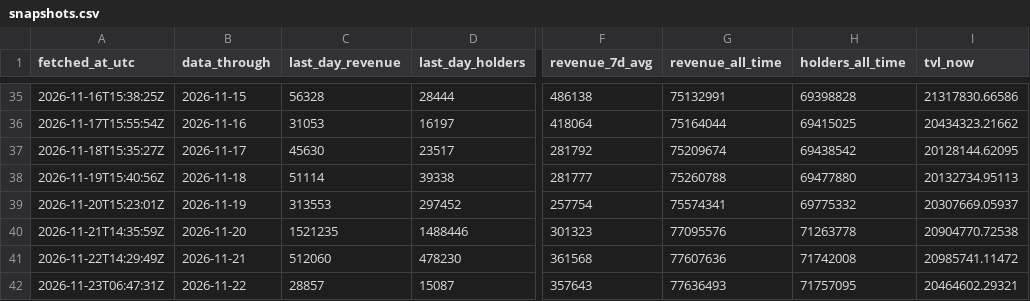
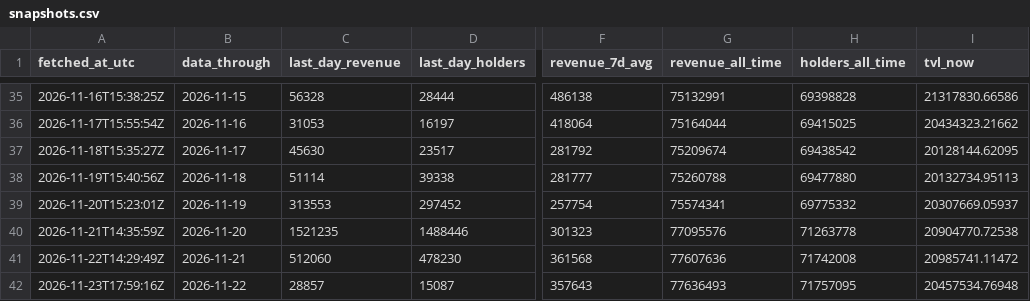
Before and after one commit to Rewind911/research, a CSV file: data/snapshots.csv, drawn as a sheet; only a part is shown, gaps mark what is left out; the diff names each change by its address in the sheet, - before the commit and + after, or states it on an @@ line.

Commit message:
Data: Papertrade through 2026-11-22

```diff
--- a/data/snapshots.csv
+++ b/data/snapshots.csv
-A42 (fetched_at_utc): 2026-11-23T06:47:31Z
+A42 (fetched_at_utc): 2026-11-23T17:59:16Z
-I42 (tvl_now): 20464602.29321
+I42 (tvl_now): 20457534.76948
```
Also changed, not shown: 1 other file.
